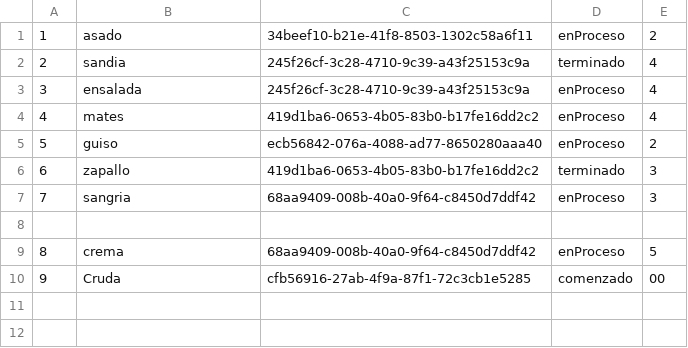
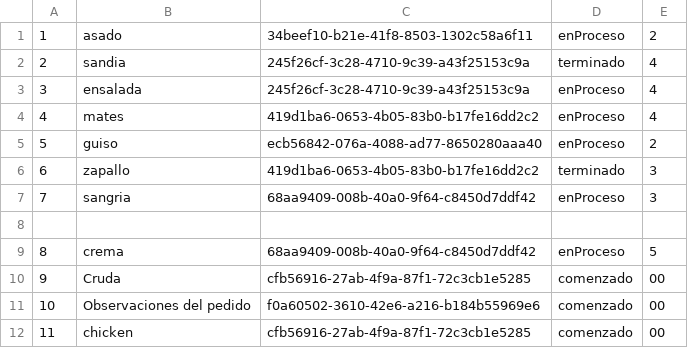
Before and after one commit to marcelo-sd/Cadeteria2024, a CSV file: Data/pedidos.csv, drawn as a sheet; the diff names each change by its address in the sheet, - before the commit and + after, or states it on an @@ line.

```diff
--- a/Data/pedidos.csv
+++ b/Data/pedidos.csv
+row 11: 10 | Observaciones del pedido | f0a60502-3610-42e6-a216-b184b55969e6 | comenzado | 00
+row 12: 11 | chicken | cfb56916-27ab-4f9a-87f1-72c3cb1e5285 | comenzado | 00
```
Also changed, not shown: Data/clientes.csv, 24 other files.
